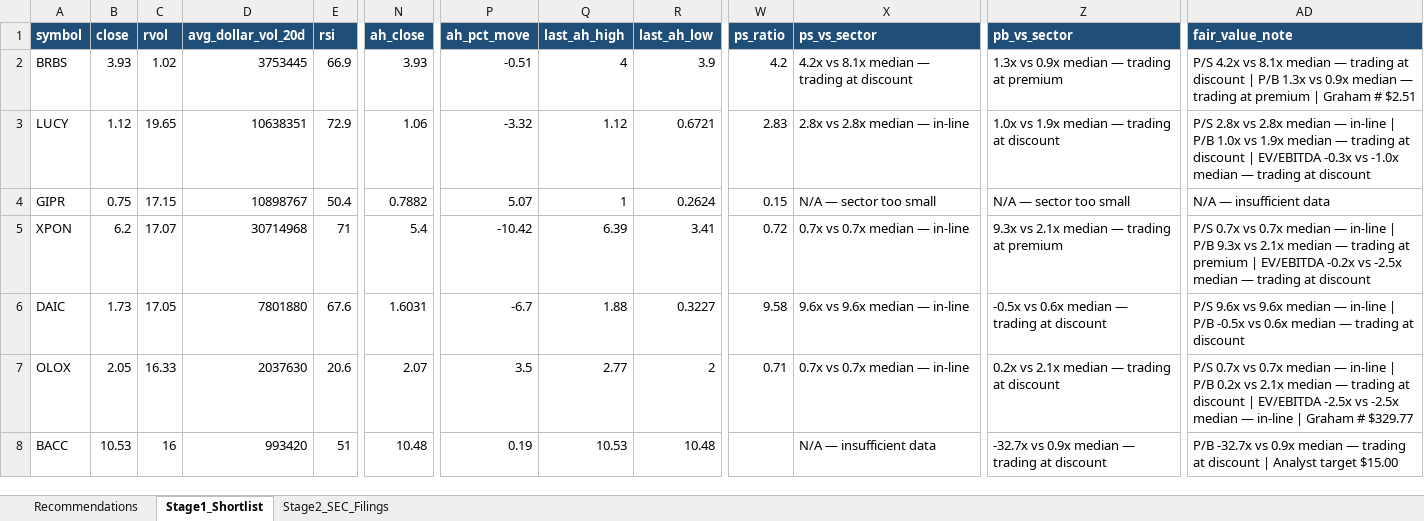
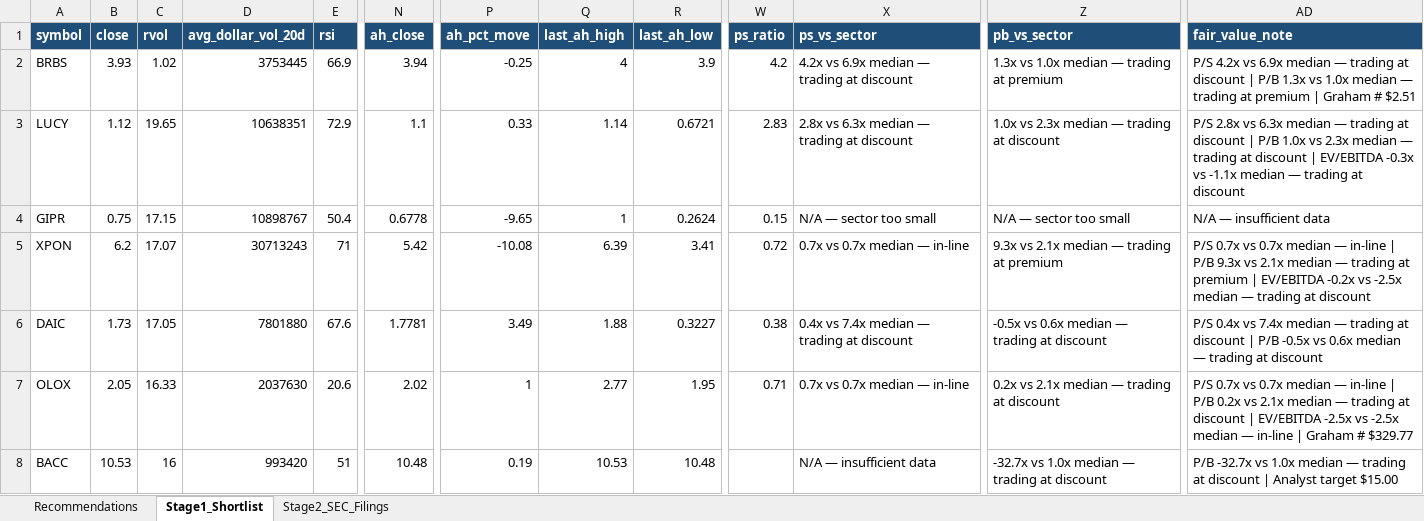
Before and after one commit to ARa2of/Small_Caps_Screener, an Excel workbook: output/stage1_shortlist.xlsx, sheet Stage1_Shortlist, drawn as a sheet; only a part is shown, gaps mark what is left out; values as stored, in another font and other column widths than the file's, no borders; the diff covers the shown part only; the diff names each change by its address in the sheet, - before the commit and + after, or states it on an @@ line.

```diff
--- a/output/stage1_shortlist.xlsx (sheet Stage1_Shortlist)
+++ b/output/stage1_shortlist.xlsx (sheet Stage1_Shortlist)
-N2 (ah_close): 3.93
+N2 (ah_close): 3.94
-P2 (ah_pct_move): -0.51
+P2 (ah_pct_move): -0.25
-X2 (ps_vs_sector): 4.2x vs 8.1x median — trading at discount
+X2 (ps_vs_sector): 4.2x vs 6.9x median — trading at discount
-Z2 (pb_vs_sector): 1.3x vs 0.9x median — trading at premium
+Z2 (pb_vs_sector): 1.3x vs 1.0x median — trading at premium
-AD2 (fair_value_note): …4.2x vs 8.1x median — trading at discount | P/B 1.3x vs 0.9x median —…
+AD2 (fair_value_note): …4.2x vs 6.9x median — trading at discount | P/B 1.3x vs 1.0x median —…
-N3 (ah_close): 1.06
+N3 (ah_close): 1.1
-P3 (ah_pct_move): -3.32
+P3 (ah_pct_move): 0.33
-Q3 (last_ah_high): 1.12
+Q3 (last_ah_high): 1.14
-X3 (ps_vs_sector): 2.8x vs 2.8x median — in-line
+X3 (ps_vs_sector): 2.8x vs 6.3x median — trading at discount
-Z3 (pb_vs_sector): 1.0x vs 1.9x median — trading at discount
+Z3 (pb_vs_sector): 1.0x vs 2.3x median — trading at discount
-AD3 (fair_value_note): …2.8x vs 2.8x median — in-line | P/B 1.0x vs 1.9x median — trading at discount | EV/EBITDA -0.3x vs -1.0x median —…
+AD3 (fair_value_note): …2.8x vs 6.3x median — trading at discount | P/B 1.0x vs 2.3x median — trading at discount | EV/EBITDA -0.3x vs -1.1x median —…
-N4 (ah_close): 0.7882
+N4 (ah_close): 0.6778
-P4 (ah_pct_move): 5.07
+P4 (ah_pct_move): -9.65
-D5 (avg_dollar_vol_20d): 30714968
+D5 (avg_dollar_vol_20d): 30713243
-N5 (ah_close): 5.4
+N5 (ah_close): 5.42
-P5 (ah_pct_move): -10.42
+P5 (ah_pct_move): -10.08
-N6 (ah_close): 1.6031
+N6 (ah_close): 1.7781
-P6 (ah_pct_move): -6.7
+P6 (ah_pct_move): 3.49
-W6 (ps_ratio): 9.58
+W6 (ps_ratio): 0.38
-X6 (ps_vs_sector): 9.6x vs 9.6x median — in-line
+X6 (ps_vs_sector): 0.4x vs 7.4x median — trading at discount
-AD6 (fair_value_note): P/S 9.6x vs 9.6x median — in-line | P/B…
+AD6 (fair_value_note): P/S 0.4x vs 7.4x median — trading at discount | P/B…
-N7 (ah_close): 2.07
+N7 (ah_close): 2.02
-P7 (ah_pct_move): 3.5
+P7 (ah_pct_move): 1
-R7 (last_ah_low): 2
+R7 (last_ah_low): 1.95
-Z8 (pb_vs_sector): -32.7x vs 0.9x median — trading at discount
+Z8 (pb_vs_sector): -32.7x vs 1.0x median — trading at discount
-AD8 (fair_value_note): …-32.7x vs 0.9x median —…
+AD8 (fair_value_note): …-32.7x vs 1.0x median —…
```
Also changed, not shown: 6 added rows, 3 removed rows and 205 edited cells elsewhere in this sheet, sheet Recommendations, sheet Stage2_SEC_Filings, 2 other files.
